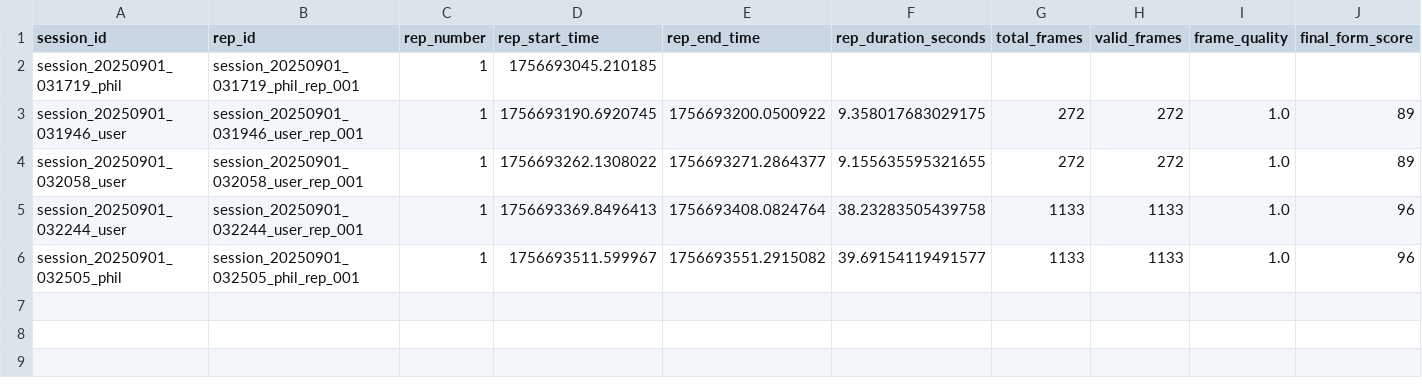
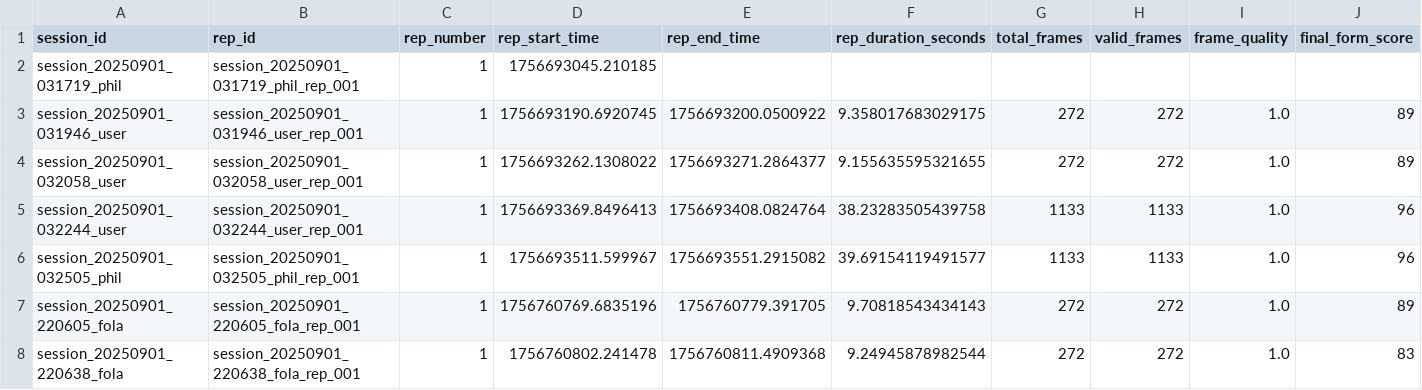
Before and after one commit to fola2077/AI-FITNESS-COACH, a CSV file: data/logs/reps/rep_data_202509.csv, drawn as a sheet; only a part is shown; rows hold the shown columns only; the diff names each change by its address in the sheet, - before the commit and + after, or states it on an @@ line.

```diff
--- a/data/logs/reps/rep_data_202509.csv
+++ b/data/logs/reps/rep_data_202509.csv
+row 7: session_20250901_220605_fola | session_20250901_220605_fola_rep_001 | 1 | 1756760769.6835196 | 1756760779.391705 | 9.70818543434143 | 272 | 272 | 1.0 | 89
+row 8: session_20250901_220638_fola | session_20250901_220638_fola_rep_001 | 1 | 1756760802.241478 | 1756760811.4909368 | 9.24945878982544 | 272 | 272 | 1.0 | 83
```
Also changed, not shown: data/logs/sessions/session_202509.csv, 13 other files.
